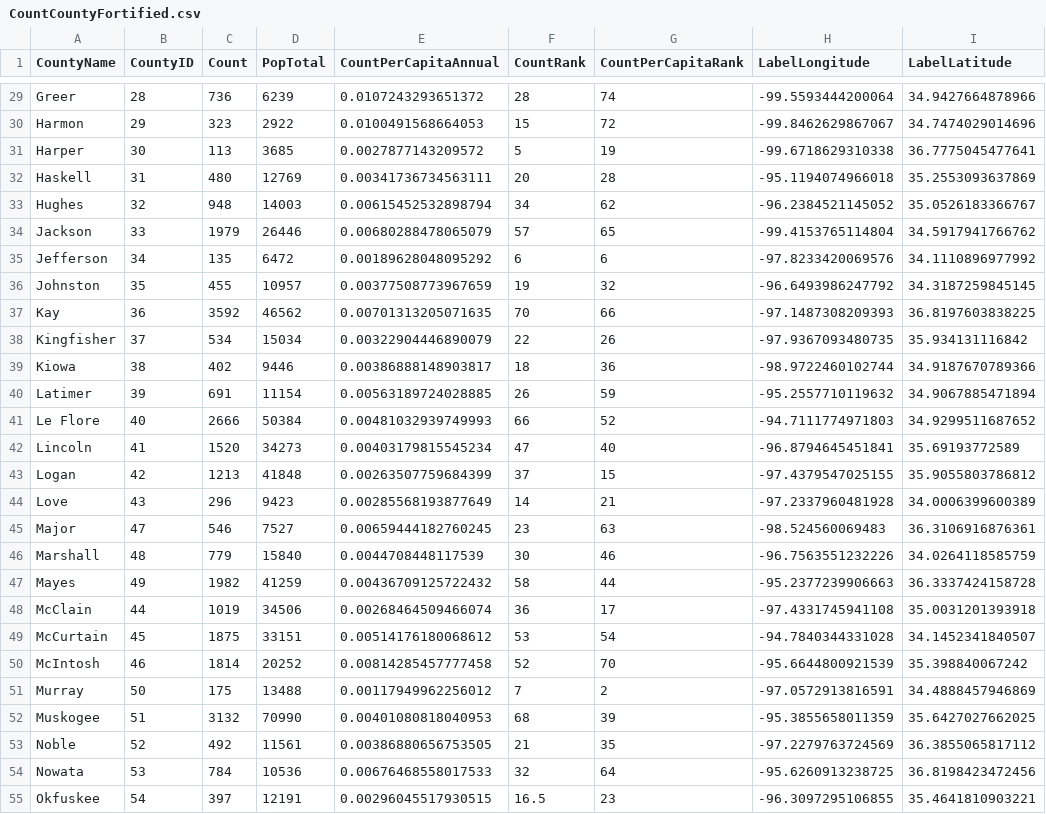
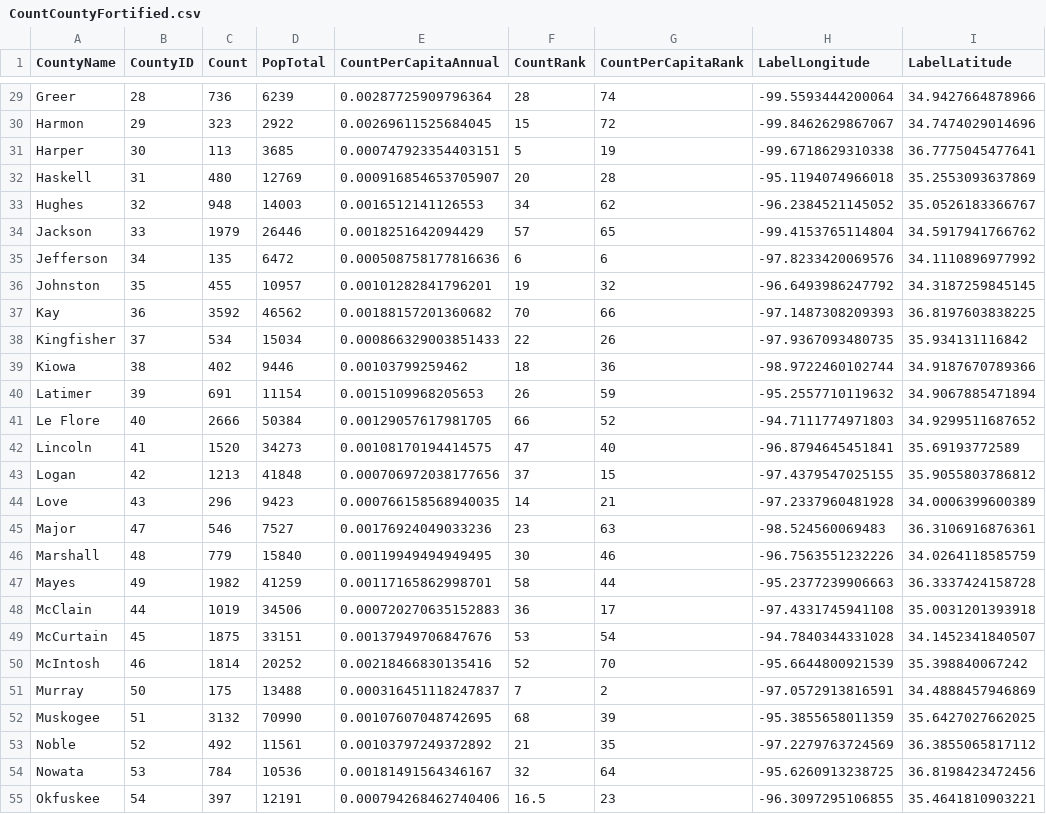
Before and after one commit to OuhscBbmc/SafeCareSpatial, a CSV file: PhiFreeDatasets/CountCountyFortified.csv, drawn as a sheet; only a part is shown, gaps mark what is left out; the diff covers the shown part only.

```diff
--- a/PhiFreeDatasets/CountCountyFortified.csv
+++ b/PhiFreeDatasets/CountCountyFortified.csv
@@ -29,27 +29,27 @@
-"Greer",28,736,6239,0.0107243293651372,28,74,-99.5593444200064,34.9427664878966
-"Harmon",29,323,2922,0.0100491568664053,15,72,-99.8462629867067,34.7474029014696
-"Harper",30,113,3685,0.0027877143209572,5,19,-99.6718629310338,36.7775045477641
-"Haskell",31,480,12769,0.00341736734563111,20,28,-95.1194074966018,35.2553093637869
-"Hughes",32,948,14003,0.00615452532898794,34,62,-96.2384521145052,35.0526183366767
-"Jackson",33,1979,26446,0.00680288478065079,57,65,-99.4153765114804,34.5917941766762
-"Jefferson",34,135,6472,0.00189628048095292,6,6,-97.8233420069576,34.1110896977992
-"Johnston",35,455,10957,0.00377508773967659,19,32,-96.6493986247792,34.3187259845145
-"Kay",36,3592,46562,0.00701313205071635,70,66,-97.1487308209393,36.8197603838225
-"Kingfisher",37,534,15034,0.00322904446890079,22,26,-97.9367093480735,35.934131116842
-"Kiowa",38,402,9446,0.00386888148903817,18,36,-98.9722460102744,34.9187670789366
-"Latimer",39,691,11154,0.00563189724028885,26,59,-95.2557710119632,34.9067885471894
-"Le Flore",40,2666,50384,0.00481032939749993,66,52,-94.7111774971803,34.9299511687652
-"Lincoln",41,1520,34273,0.00403179815545234,47,40,-96.8794645451841,35.69193772589
-"Logan",42,1213,41848,0.00263507759684399,37,15,-97.4379547025155,35.9055803786812
-"Love",43,296,9423,0.00285568193877649,14,21,-97.2337960481928,34.0006399600389
-"Major",47,546,7527,0.00659444182760245,23,63,-98.524560069483,36.3106916876361
-"Marshall",48,779,15840,0.0044708448117539,30,46,-96.7563551232226,34.0264118585759
-"Mayes",49,1982,41259,0.00436709125722432,58,44,-95.2377239906663,36.3337424158728
-"McClain",44,1019,34506,0.00268464509466074,36,17,-97.4331745941108,35.0031201393918
-"McCurtain",45,1875,33151,0.00514176180068612,53,54,-94.7840344331028,34.1452341840507
-"McIntosh",46,1814,20252,0.00814285457777458,52,70,-95.6644800921539,35.398840067242
-"Murray",50,175,13488,0.00117949962256012,7,2,-97.0572913816591,34.4888457946869
-"Muskogee",51,3132,70990,0.00401080818040953,68,39,-95.3855658011359,35.6427027662025
-"Noble",52,492,11561,0.00386880656753505,21,35,-97.2279763724569,36.3855065817112
-"Nowata",53,784,10536,0.00676468558017533,32,64,-95.6260913238725,36.8198423472456
-"Okfuskee",54,397,12191,0.00296045517930515,16.5,23,-96.3097295106855,35.4641810903221
+"Greer",28,736,6239,0.00287725909796364,28,74,-99.5593444200064,34.9427664878966
+"Harmon",29,323,2922,0.00269611525684045,15,72,-99.8462629867067,34.7474029014696
+"Harper",30,113,3685,0.000747923354403151,5,19,-99.6718629310338,36.7775045477641
+"Haskell",31,480,12769,0.000916854653705907,20,28,-95.1194074966018,35.2553093637869
+"Hughes",32,948,14003,0.0016512141126553,34,62,-96.2384521145052,35.0526183366767
+"Jackson",33,1979,26446,0.0018251642094429,57,65,-99.4153765114804,34.5917941766762
+"Jefferson",34,135,6472,0.000508758177816636,6,6,-97.8233420069576,34.1110896977992
+"Johnston",35,455,10957,0.00101282841796201,19,32,-96.6493986247792,34.3187259845145
+"Kay",36,3592,46562,0.00188157201360682,70,66,-97.1487308209393,36.8197603838225
+"Kingfisher",37,534,15034,0.000866329003851433,22,26,-97.9367093480735,35.934131116842
+"Kiowa",38,402,9446,0.00103799259462,18,36,-98.9722460102744,34.9187670789366
+"Latimer",39,691,11154,0.0015109968205653,26,59,-95.2557710119632,34.9067885471894
+"Le Flore",40,2666,50384,0.00129057617981705,66,52,-94.7111774971803,34.9299511687652
+"Lincoln",41,1520,34273,0.00108170194414575,47,40,-96.8794645451841,35.69193772589
+"Logan",42,1213,41848,0.000706972038177656,37,15,-97.4379547025155,35.9055803786812
+"Love",43,296,9423,0.000766158568940035,14,21,-97.2337960481928,34.0006399600389
+"Major",47,546,7527,0.00176924049033236,23,63,-98.524560069483,36.3106916876361
+"Marshall",48,779,15840,0.00119949494949495,30,46,-96.7563551232226,34.0264118585759
+"Mayes",49,1982,41259,0.00117165862998701,58,44,-95.2377239906663,36.3337424158728
+"McClain",44,1019,34506,0.000720270635152883,36,17,-97.4331745941108,35.0031201393918
+"McCurtain",45,1875,33151,0.00137949706847676,53,54,-94.7840344331028,34.1452341840507
+"McIntosh",46,1814,20252,0.00218466830135416,52,70,-95.6644800921539,35.398840067242
+"Murray",50,175,13488,0.000316451118247837,7,2,-97.0572913816591,34.4888457946869
+"Muskogee",51,3132,70990,0.00107607048742695,68,39,-95.3855658011359,35.6427027662025
+"Noble",52,492,11561,0.00103797249372892,21,35,-97.2279763724569,36.3855065817112
+"Nowata",53,784,10536,0.00181491564346167,32,64,-95.6260913238725,36.8198423472456
+"Okfuskee",54,397,12191,0.000794268462740406,16.5,23,-96.3097295106855,35.4641810903221
```
Also changed, not shown: 50 edited cells elsewhere in this file, PhiFreeDatasets/CountStateYearFortified.csv, 4 other files.
